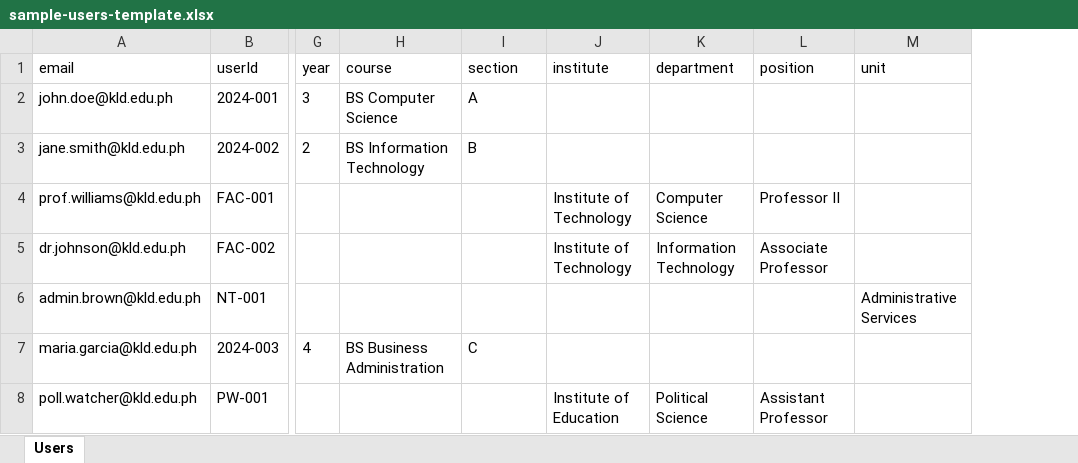
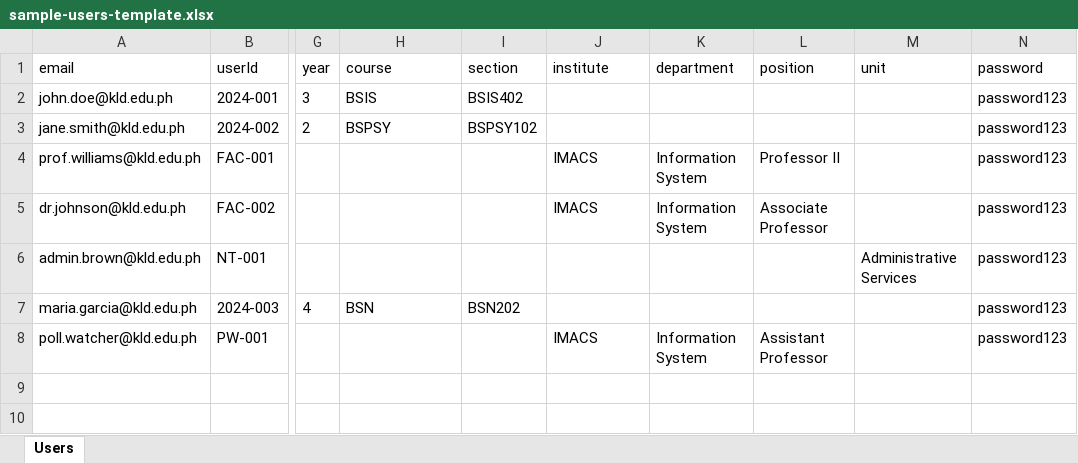
Before and after one commit to kylemastercoder14/KLD-ELECTION-FINAL, an Excel workbook: sample-users-template.xlsx, sheet Users, drawn as a sheet; only a part is shown, gaps mark what is left out; values as stored, in another font and other column widths than the file's, no borders; the diff names each change by its address in the sheet, - before the commit and + after, or states it on an @@ line.

```diff
--- a/sample-users-template.xlsx (sheet Users)
+++ b/sample-users-template.xlsx (sheet Users)
+column N (password), rows 2-8: all password123
-H2 (course): BS Computer Science
+H2 (course): BSIS
-I2 (section): A
+I2 (section): BSIS402
-H3 (course): BS Information Technology
+H3 (course): BSPSY
-I3 (section): B
+I3 (section): BSPSY102
-J4:J5 (institute): Institute of Technology
+J4:J5 (institute): IMACS
-K4 (department): Computer Science
+K4 (department): Information System
-K5 (department): Information Technology
+K5 (department): Information System
-H7 (course): BS Business Administration
+H7 (course): BSN
-I7 (section): C
+I7 (section): BSN202
-J8 (institute): Institute of Education
+J8 (institute): IMACS
-K8 (department): Political Science
+K8 (department): Information System
```
Also changed, not shown: 4 other files.
